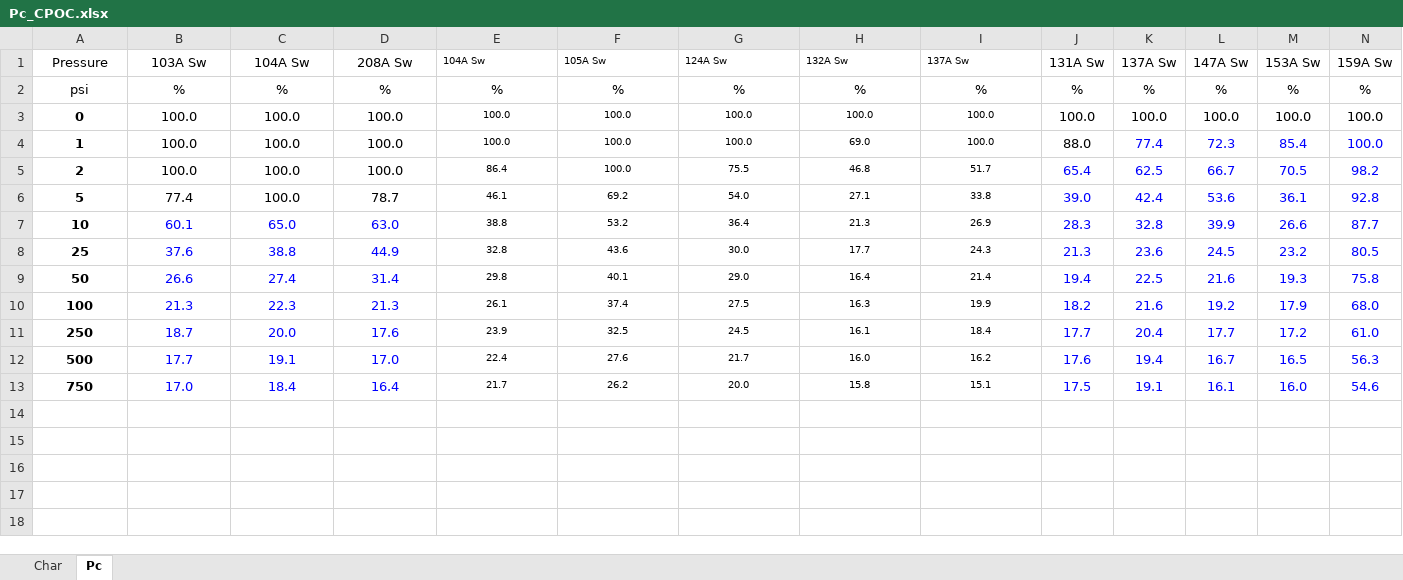
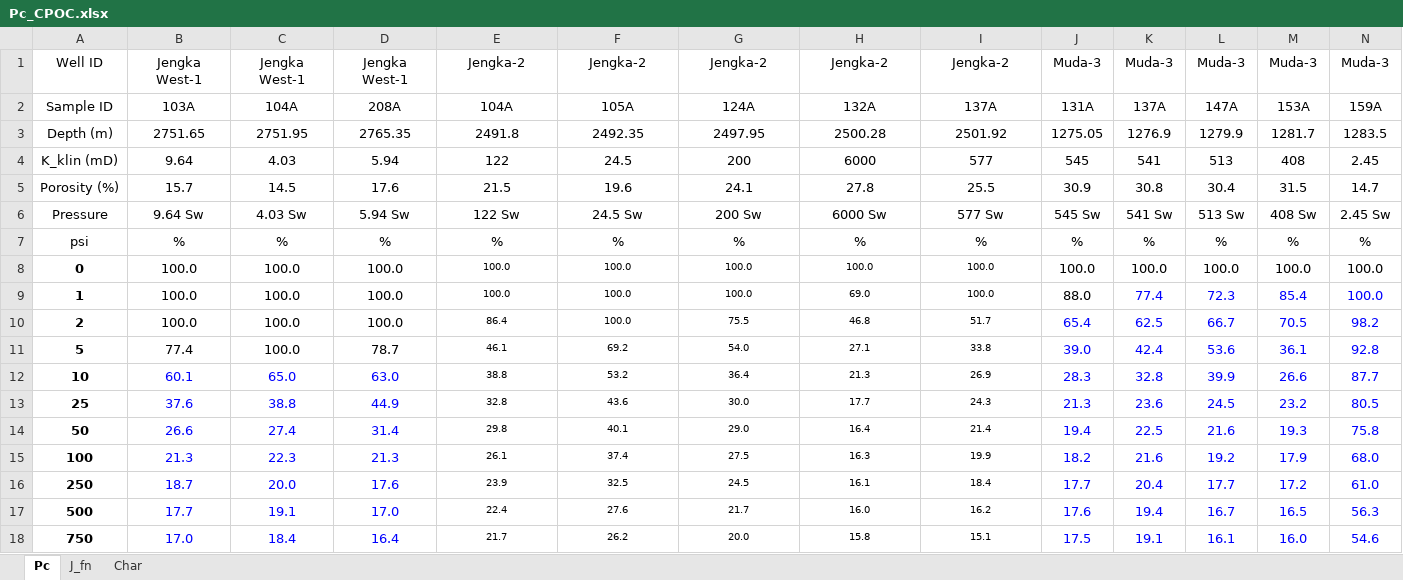
Before and after one commit to munishkumar-gh/munishkumar-gh.github.io, an Excel workbook: Core_Analysis_CPOC/Pc_CPOC.xlsx, sheet Pc, drawn as a sheet; only a part is shown; values as stored, in another font and other column widths than the file's, no borders; addresses are those after the commit; rows hold the shown columns only; the diff covers the shown part only; the diff names each change by its address in the sheet, - before the commit and + after, or states it on an @@ line.

```diff
--- a/Core_Analysis_CPOC/Pc_CPOC.xlsx (sheet Pc)
+++ b/Core_Analysis_CPOC/Pc_CPOC.xlsx (sheet Pc)
+sheet tab: J_fn
@@ sheet tab order changed: Pc | J_fn | Char @@
+row 1: Well ID | Jengka West-1 | Jengka West-1 | Jengka West-1 | Jengka-2 | Jengka-2 | Jengka-2 | Jengka-2 | Jengka-2 | Muda-3 | Muda-3 | Muda-3 | Muda-3 | Muda-3
+row 2: Sample ID | 103A | 104A | 208A | 104A | 105A | 124A | 132A | 137A | 131A | 137A | 147A | 153A | 159A
+row 3: Depth (m) | 2751.65 | 2751.95 | 2765.35 | 2491.8 | 2492.35 | 2497.95 | 2500.28 | 2501.92 | 1275.05 | 1276.9 | 1279.9 | 1281.7 | 1283.5
+row 4: K_klin (mD) | 9.64 | 4.03 | 5.94 | 122 | 24.5 | 200 | 6000 | 577 | 545 | 541 | 513 | 408 | 2.45
+row 5: Porosity (%) | 15.7 | 14.5 | 17.6 | 21.5 | 19.6 | 24.1 | 27.8 | 25.5 | 30.9 | 30.8 | 30.4 | 31.5 | 14.7
-B6: 103A Sw
+B6: 9.64 Sw
-C6: 104A Sw
+C6: 4.03 Sw
-D6: 208A Sw
+D6: 5.94 Sw
-E6: 104A Sw
+E6: 122 Sw
@@ E6:I6 text size: larger, alignment: left → center @@
-F6: 105A Sw
+F6: 24.5 Sw
-G6: 124A Sw
+G6: 200 Sw
-H6: 132A Sw
+H6: 6000 Sw
-I6: 137A Sw
+I6: 577 Sw
-J6: 131A Sw
+J6: 545 Sw
-K6: 137A Sw
+K6: 541 Sw
-L6: 147A Sw
+L6: 513 Sw
-M6: 153A Sw
+M6: 408 Sw
-N6: 159A Sw
+N6: 2.45 Sw
```
Also changed, not shown: 18 edited cells elsewhere in this sheet, sheet Char, 2 other files.
